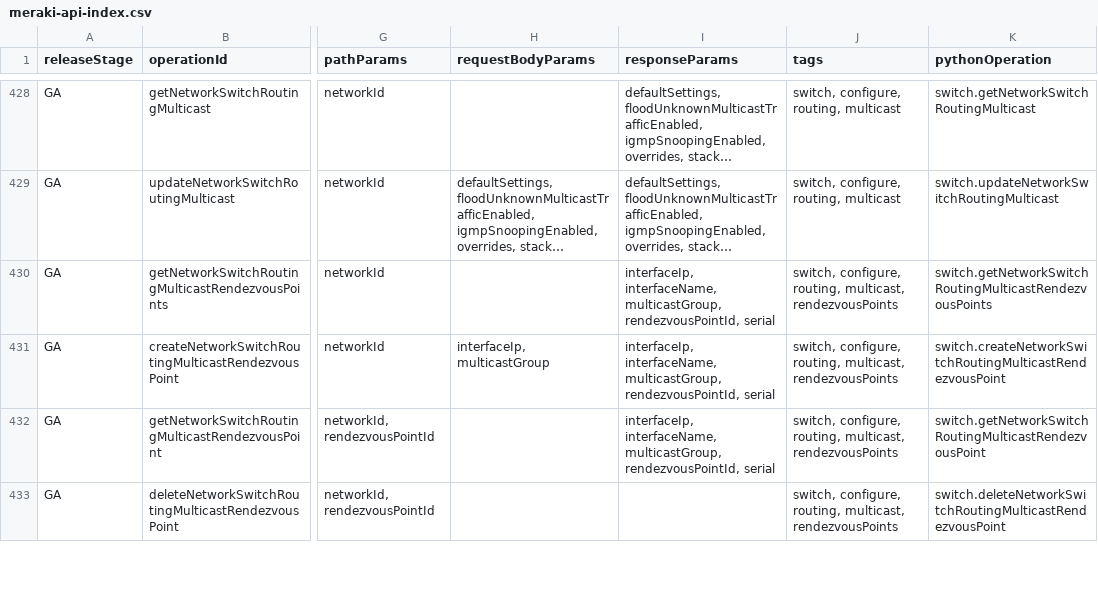
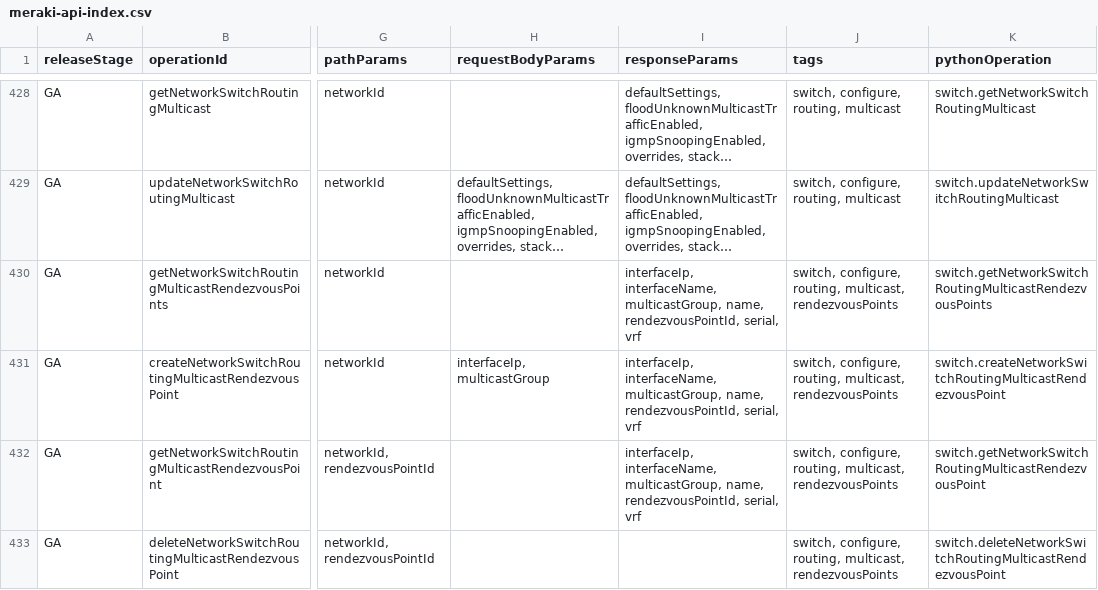
Before and after one commit to CiscoDevNet/Meraki-Dashboard-API-v1-Documentation, a CSV file: docs/api-index/meraki-api-index.csv, drawn as a sheet; only a part is shown, gaps mark what is left out; long unchanged cells end in …; the diff covers the shown part only; the diff names each change by its address in the sheet, - before the commit and + after, or states it on an @@ line.

```diff
--- a/docs/api-index/meraki-api-index.csv
+++ b/docs/api-index/meraki-api-index.csv
-I430:I432 (responseParams): …interfaceName, multicastGroup, rendezvousPointId, serial
+I430:I432 (responseParams): …interfaceName, multicastGroup, name, rendezvousPointId, serial, vrf
```
Also changed, not shown: 5 added rows and 20 edited cells elsewhere in this file, 2 other files.
